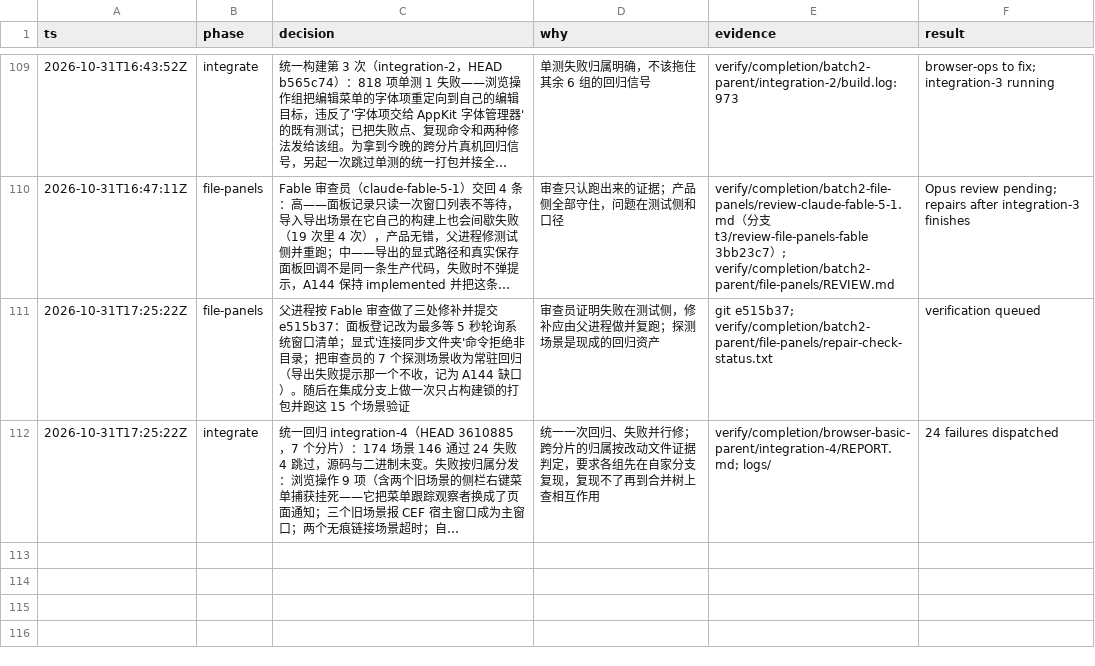
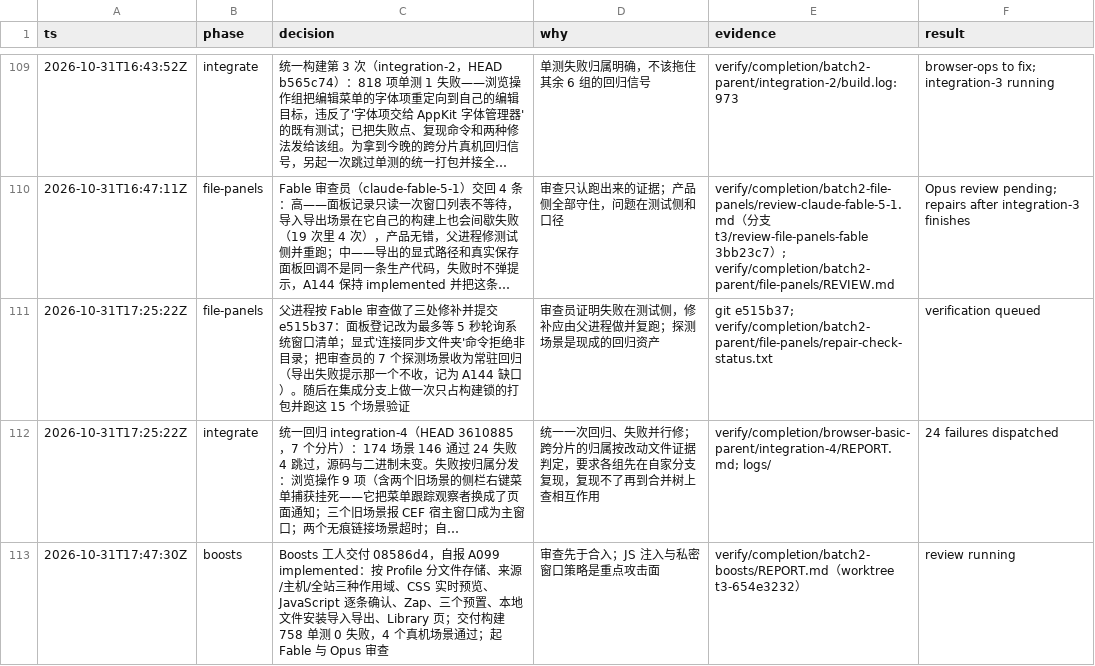
Before and after one commit to cyang2020/brk, a TSV file: .audit/arc-clone.tsv, drawn as a sheet; only a part is shown, gaps mark what is left out; long unchanged cells end in …; the diff names each change by its address in the sheet, - before the commit and + after, or states it on an @@ line.

Commit message:
Record the boosts delivery and its two reviews

```diff
--- a/.audit/arc-clone.tsv
+++ b/.audit/arc-clone.tsv
+row 113: 2026-10-31T17:47:30Z | boosts | Boosts 工人交付 08586d4，自报 A099 implemented：按 Profile 分文件存储、来源/主机/全站三种作用域、CSS 实时预览、JavaScript 逐条确认、Zap、三个预置、本地文件安装导入导出、Library 页；交付构建 758 单测 0 失败，4 个真机场景通过；起 Fable 与 Opus 审查 | 审查先于合入；JS 注入与私密窗口策略是重点攻击面 | verify/completion/batch2-boosts/REPORT.md（worktree t3-654e3232） | review running
```
Also changed, not shown: 1 other file.
